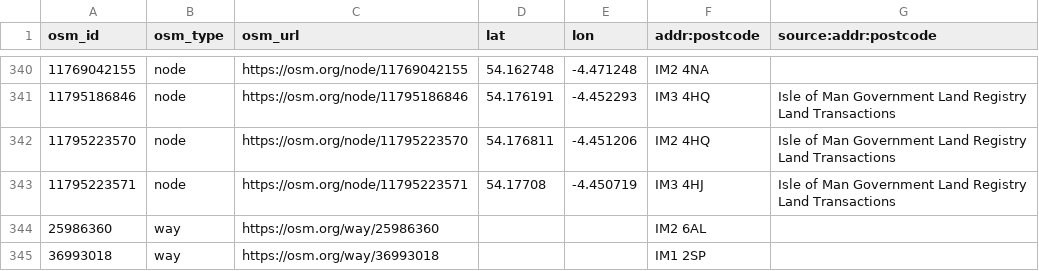
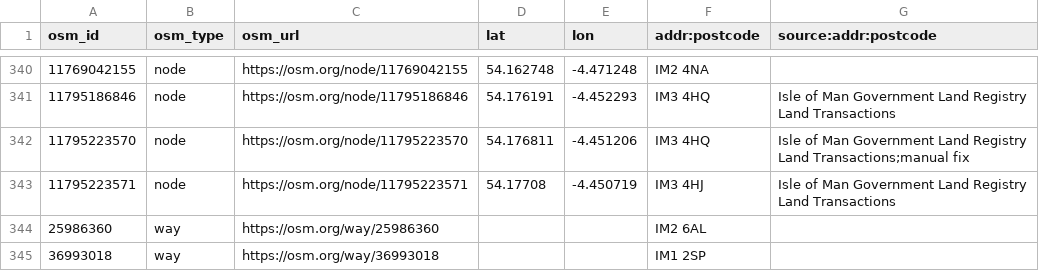
Before and after one commit to dankarran/isleofman-opendata, a CSV file: data/openstreetmap/outputs/postcodes/postcodes.csv, drawn as a sheet; only a part is shown, gaps mark what is left out.

```diff
--- a/data/openstreetmap/outputs/postcodes/postcodes.csv
+++ b/data/openstreetmap/outputs/postcodes/postcodes.csv
@@ -341,3 +341,3 @@
 "11795186846","node","https://osm.org/node/11795186846","54.176191","-4.452293","IM3 4HQ","Isle of Man Government Land Registry Land Transactions"
-"11795223570","node","https://osm.org/node/11795223570","54.176811","-4.451206","IM2 4HQ","Isle of Man Government Land Registry Land Transactions"
+"11795223570","node","https://osm.org/node/11795223570","54.176811","-4.451206","IM3 4HQ","Isle of Man Government Land Registry Land Transactions;manual fix"
 "11795223571","node","https://osm.org/node/11795223571","54.17708","-4.450719","IM3 4HJ","Isle of Man Government Land Registry Land Transactions"
```
Also changed, not shown: data/openstreetmap/outputs/addresses/addresses.csv, 6 other files.
